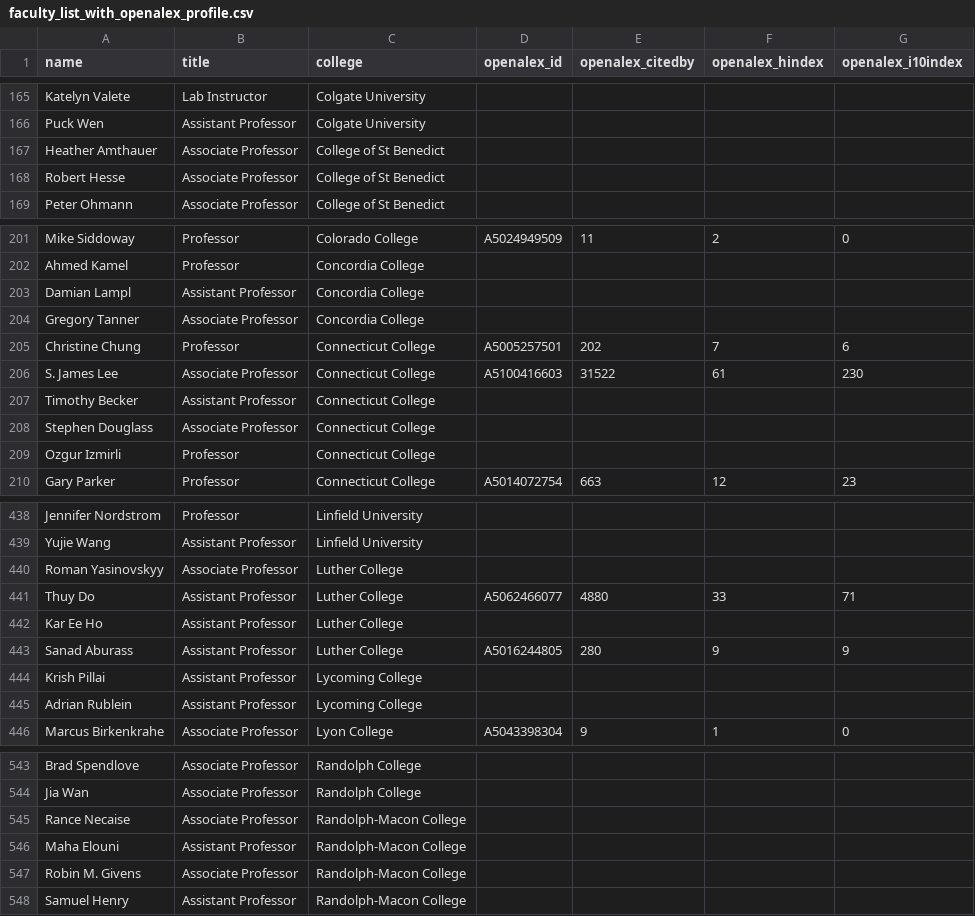
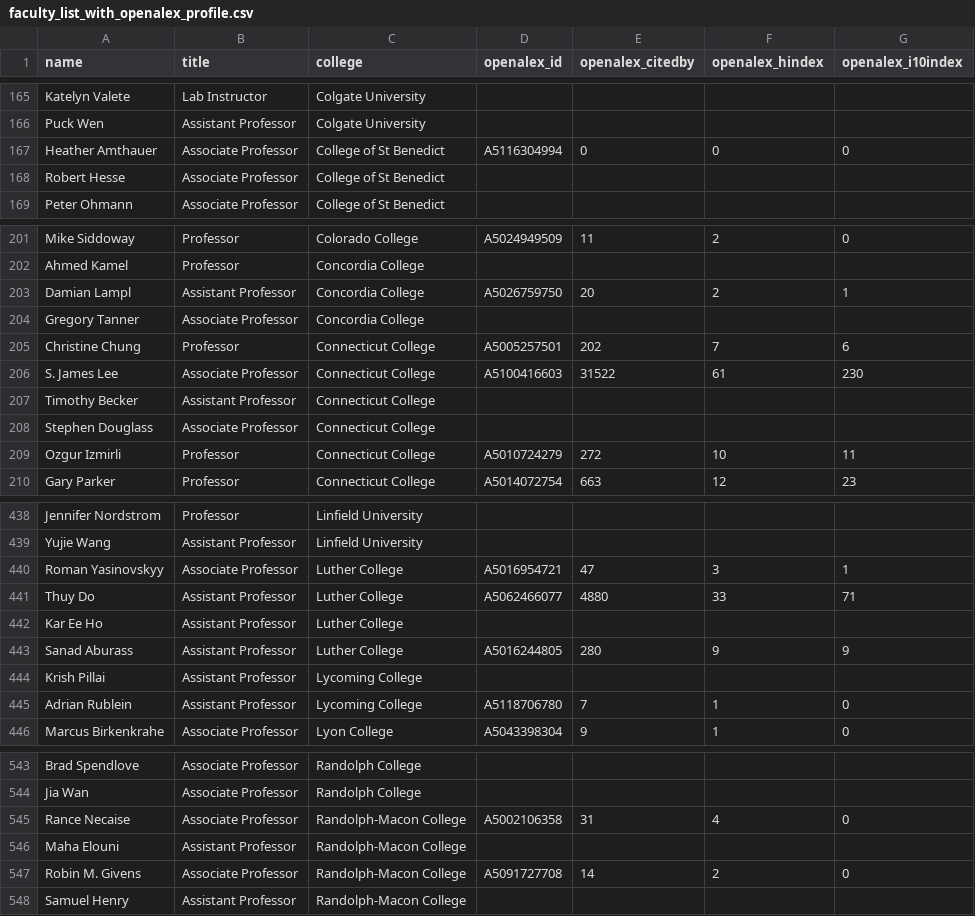
Before and after one commit to dzungvpham/cslac, a CSV file: data/faculty_list_with_openalex_profile.csv, drawn as a sheet; only a part is shown, gaps mark what is left out; the diff covers the shown part only.

```diff
--- a/data/faculty_list_with_openalex_profile.csv
+++ b/data/faculty_list_with_openalex_profile.csv
@@ -166,3 +166,3 @@ Katelyn Valete,Lab Instructor,Colgate University,,,,
 Puck Wen,Assistant Professor,Colgate University,,,,
-Heather Amthauer,Associate Professor,College of St Benedict,,,,
+Heather Amthauer,Associate Professor,College of St Benedict,A5116304994,0,0,0
 Robert Hesse,Associate Professor,College of St Benedict,,,,
@@ -202,3 +202,3 @@ Mike Siddoway,Professor,Colorado College,A5024949509,11,2,0
 Ahmed Kamel,Professor,Concordia College,,,,
-Damian Lampl,Assistant Professor,Concordia College,,,,
+Damian Lampl,Assistant Professor,Concordia College,A5026759750,20,2,1
 Gregory Tanner,Associate Professor,Concordia College,,,,
@@ -208,3 +208,3 @@ Timothy Becker,Assistant Professor,Connecticut College,,,,
 Stephen Douglass,Associate Professor,Connecticut College,,,,
-Ozgur Izmirli,Professor,Connecticut College,,,,
+Ozgur Izmirli,Professor,Connecticut College,A5010724279,272,10,11
 Gary Parker,Professor,Connecticut College,A5014072754,663,12,23
@@ -439,3 +439,3 @@ Jennifer Nordstrom,Professor,Linfield University,,,,
 Yujie Wang,Assistant Professor,Linfield University,,,,
-Roman Yasinovskyy,Associate Professor,Luther College,,,,
+Roman Yasinovskyy,Associate Professor,Luther College,A5016954721,47,3,1
 Thuy Do,Assistant Professor,Luther College,A5062466077,4880,33,71
@@ -444,3 +444,3 @@ Sanad Aburass,Assistant Professor,Luther College,A5016244805,280,9,9
 Krish Pillai,Assistant Professor,Lycoming College,,,,
-Adrian Rublein,Assistant Professor,Lycoming College,,,,
+Adrian Rublein,Assistant Professor,Lycoming College,A5118706780,7,1,0
 Marcus Birkenkrahe,Associate Professor,Lyon College,A5043398304,9,1,0
@@ -544,5 +544,5 @@ Brad Spendlove,Associate Professor,Randolph College,,,,
 Jia Wan,Associate Professor,Randolph College,,,,
-Rance Necaise,Associate Professor,Randolph-Macon College,,,,
+Rance Necaise,Associate Professor,Randolph-Macon College,A5002106358,31,4,0
 Maha Elouni,Assistant Professor,Randolph-Macon College,,,,
-Robin M. Givens,Associate Professor,Randolph-Macon College,,,,
+Robin M. Givens,Associate Professor,Randolph-Macon College,A5091727708,14,2,0
 Samuel Henry,Assistant Professor,Randolph-Macon College,,,,
```
Also changed, not shown: 44 edited cells elsewhere in this file, data/faculty_list_with_field.csv, data/faculty_list_with_scholar_url.csv, 4 other files.
